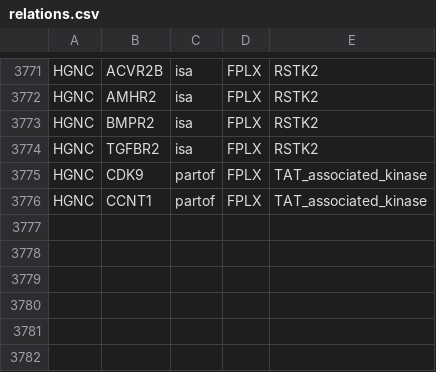
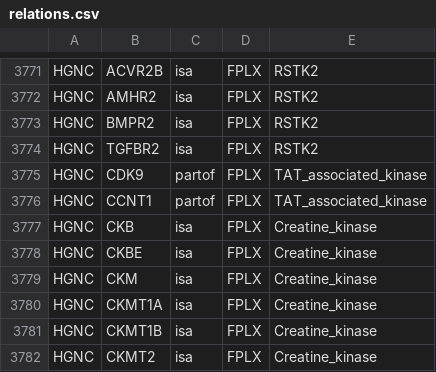
Before and after one commit to johnbachman/famplex, a CSV file: relations.csv, drawn as a sheet; only a part is shown, gaps mark what is left out; the diff names each change by its address in the sheet, - before the commit and + after, or states it on an @@ line.

Commit message:
Add creatine kinase family

```diff
--- a/relations.csv
+++ b/relations.csv
+row 3777: HGNC | CKB | isa | FPLX | Creatine_kinase
+row 3778: HGNC | CKBE | isa | FPLX | Creatine_kinase
+row 3779: HGNC | CKM | isa | FPLX | Creatine_kinase
+row 3780: HGNC | CKMT1A | isa | FPLX | Creatine_kinase
+row 3781: HGNC | CKMT1B | isa | FPLX | Creatine_kinase
+row 3782: HGNC | CKMT2 | isa | FPLX | Creatine_kinase
```
Also changed, not shown: entities.csv, grounding_map.csv.
